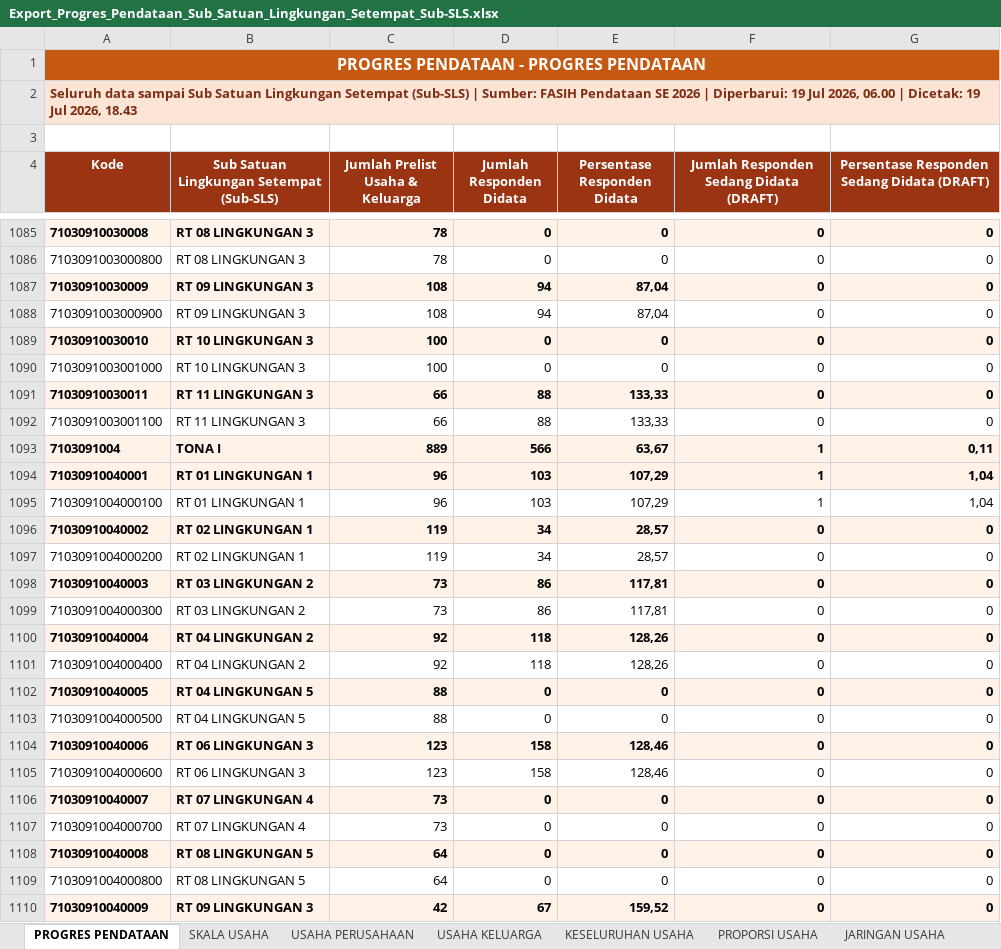
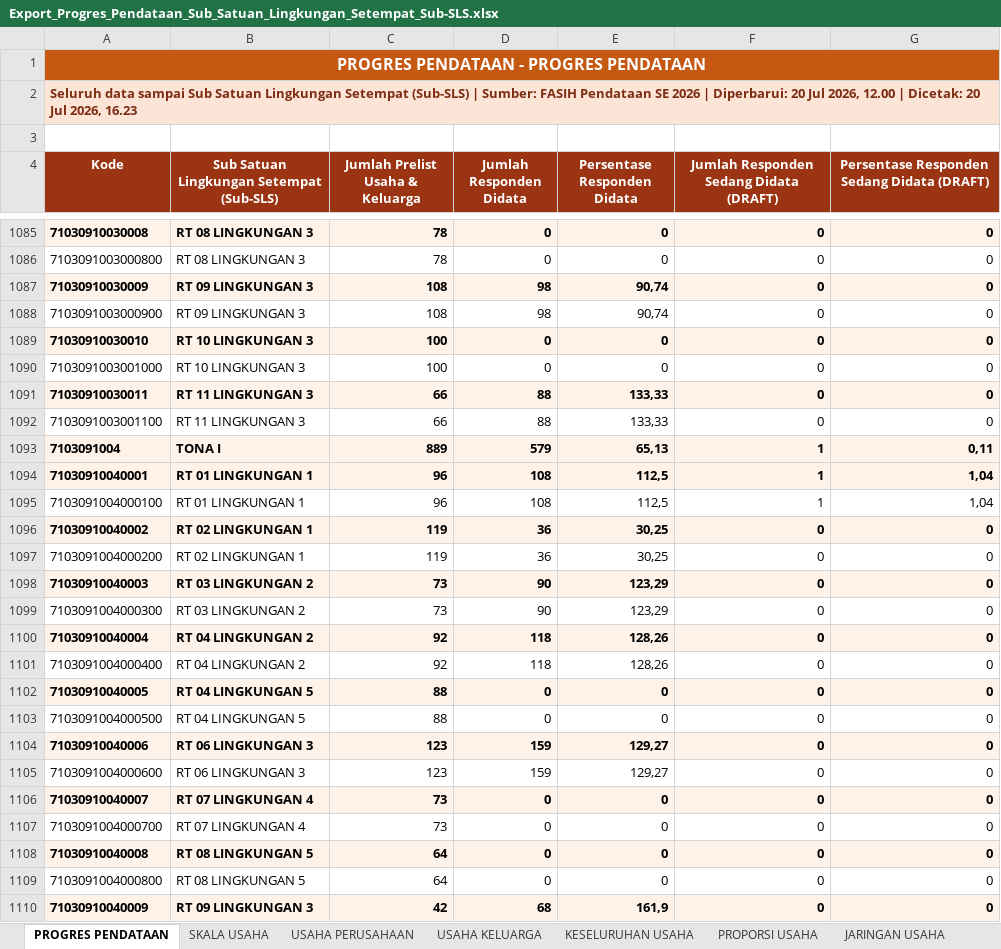
Before and after one commit to danimat15/fasih-sm-scrapper, an Excel workbook: research/fasih-dashboard-se2026/data_mikro_sls/Export_Progres_Pendataan_Sub_Satuan_Lingkungan_Setempat_Sub-SLS.xlsx, sheet PROGRES PENDATAAN, drawn as a sheet; only a part is shown, gaps mark what is left out; values as stored, in another font and other column widths than the file's, no borders; the diff covers the shown part only; the diff names each change by its address in the sheet, - before the commit and + after, or states it on an @@ line.

```diff
--- a/research/fasih-dashboard-se2026/data_mikro_sls/Export_Progres_Pendataan_Sub_Satuan_Lingkungan_Setempat_Sub-SLS.xlsx (sheet PROGRES PENDATAAN)
+++ b/research/fasih-dashboard-se2026/data_mikro_sls/Export_Progres_Pendataan_Sub_Satuan_Lingkungan_Setempat_Sub-SLS.xlsx (sheet PROGRES PENDATAAN)
-A2 (Kode): …| Diperbarui: 19 Jul 2026, 06.00 | Dicetak: 19 Jul 2026, 18.43
+A2 (Kode): …| Diperbarui: 20 Jul 2026, 12.00 | Dicetak: 20 Jul 2026, 16.23
-D1087:D1088 (Jumlah Responden Didata): 94
+D1087:D1088 (Jumlah Responden Didata): 98
-E1087:E1088 (Persentase Responden Didata): 87,04
+E1087:E1088 (Persentase Responden Didata): 90,74
-D1093 (Jumlah Responden Didata): 566
+D1093 (Jumlah Responden Didata): 579
-E1093 (Persentase Responden Didata): 63,67
+E1093 (Persentase Responden Didata): 65,13
-D1094:D1095 (Jumlah Responden Didata): 103
+D1094:D1095 (Jumlah Responden Didata): 108
-E1094:E1095 (Persentase Responden Didata): 107,29
+E1094:E1095 (Persentase Responden Didata): 112,5
-D1096:D1097 (Jumlah Responden Didata): 34
+D1096:D1097 (Jumlah Responden Didata): 36
-E1096:E1097 (Persentase Responden Didata): 28,57
+E1096:E1097 (Persentase Responden Didata): 30,25
-D1098:D1099 (Jumlah Responden Didata): 86
+D1098:D1099 (Jumlah Responden Didata): 90
-E1098:E1099 (Persentase Responden Didata): 117,81
+E1098:E1099 (Persentase Responden Didata): 123,29
-D1104:D1105 (Jumlah Responden Didata): 158
+D1104:D1105 (Jumlah Responden Didata): 159
-E1104:E1105 (Persentase Responden Didata): 128,46
+E1104:E1105 (Persentase Responden Didata): 129,27
-D1110 (Jumlah Responden Didata): 67
+D1110 (Jumlah Responden Didata): 68
-E1110 (Persentase Responden Didata): 159,52
+E1110 (Persentase Responden Didata): 161,9
```
Also changed, not shown: 774 edited cells elsewhere in this sheet, sheet PROPORSI PERTANIAN NON PERTANIA, sheet KESELURUHAN USAHA, sheet PROPORSI USAHA, sheet USAHA KELUARGA, sheet USAHA PERUSAHAAN, sheet SKALA USAHA, 1 more sheet, research/fasih-dashboard-se2026/data_mikro_sls/Export_Progres_Pemutakhiran_Keluarga_Sub_Satuan_Lingkungan_Setempat_Sub-SLS.xlsx, 2 other files.
